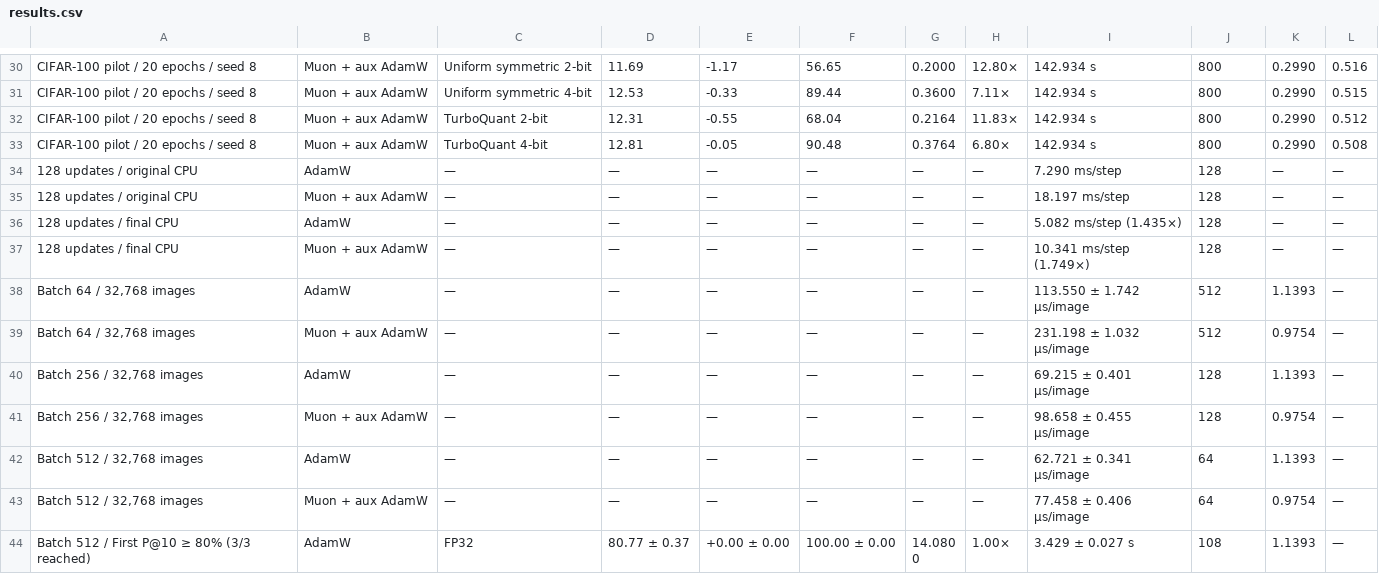
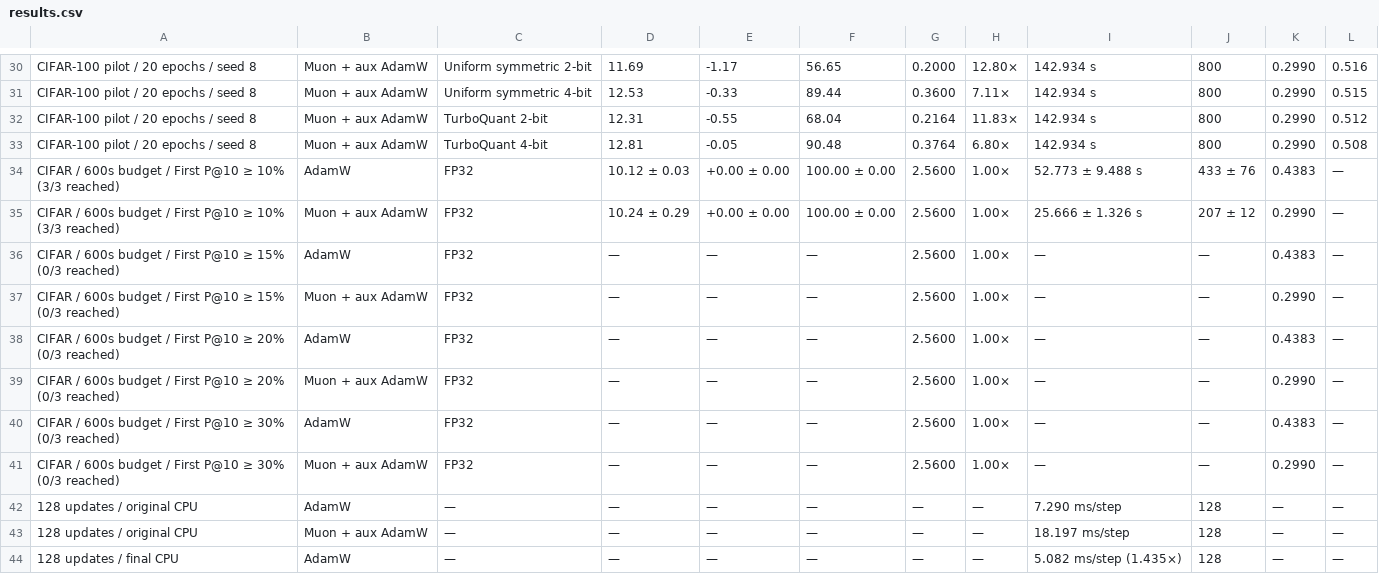
Before and after one commit to Lyleeeeeeee/needle-muon-turboquant, a CSV file: report/results.csv, drawn as a sheet; only a part is shown, gaps mark what is left out; the shorter side is filled out with more unchanged rows; the diff names each change by its address in the sheet, - before the commit and + after, or states it on an @@ line.

Commit message:
Measure capped CIFAR time to retrieval quality across three seeds

```diff
--- a/report/results.csv
+++ b/report/results.csv
+row 34: CIFAR / 600s budget / First P@10 ≥ 10% (3/3 reached) | AdamW | FP32 | 10.12 ± 0.03 | +0.00 ± 0.00 | 100.00 ± 0.00 | 2.5600 | 1.00× | 52.773 ± 9.488 s | 433 ± 76 | 0.4383 | —
+row 35: CIFAR / 600s budget / First P@10 ≥ 10% (3/3 reached) | Muon + aux AdamW | FP32 | 10.24 ± 0.29 | +0.00 ± 0.00 | 100.00 ± 0.00 | 2.5600 | 1.00× | 25.666 ± 1.326 s | 207 ± 12 | 0.2990 | —
+row 36: CIFAR / 600s budget / First P@10 ≥ 15% (0/3 reached) | AdamW | FP32 | — | — | — | 2.5600 | 1.00× | — | — | 0.4383 | —
+row 37: CIFAR / 600s budget / First P@10 ≥ 15% (0/3 reached) | Muon + aux AdamW | FP32 | — | — | — | 2.5600 | 1.00× | — | — | 0.2990 | —
+row 38: CIFAR / 600s budget / First P@10 ≥ 20% (0/3 reached) | AdamW | FP32 | — | — | — | 2.5600 | 1.00× | — | — | 0.4383 | —
+row 39: CIFAR / 600s budget / First P@10 ≥ 20% (0/3 reached) | Muon + aux AdamW | FP32 | — | — | — | 2.5600 | 1.00× | — | — | 0.2990 | —
+row 40: CIFAR / 600s budget / First P@10 ≥ 30% (0/3 reached) | AdamW | FP32 | — | — | — | 2.5600 | 1.00× | — | — | 0.4383 | —
+row 41: CIFAR / 600s budget / First P@10 ≥ 30% (0/3 reached) | Muon + aux AdamW | FP32 | — | — | — | 2.5600 | 1.00× | — | — | 0.2990 | —
```
Also changed, not shown: 7 other files.
